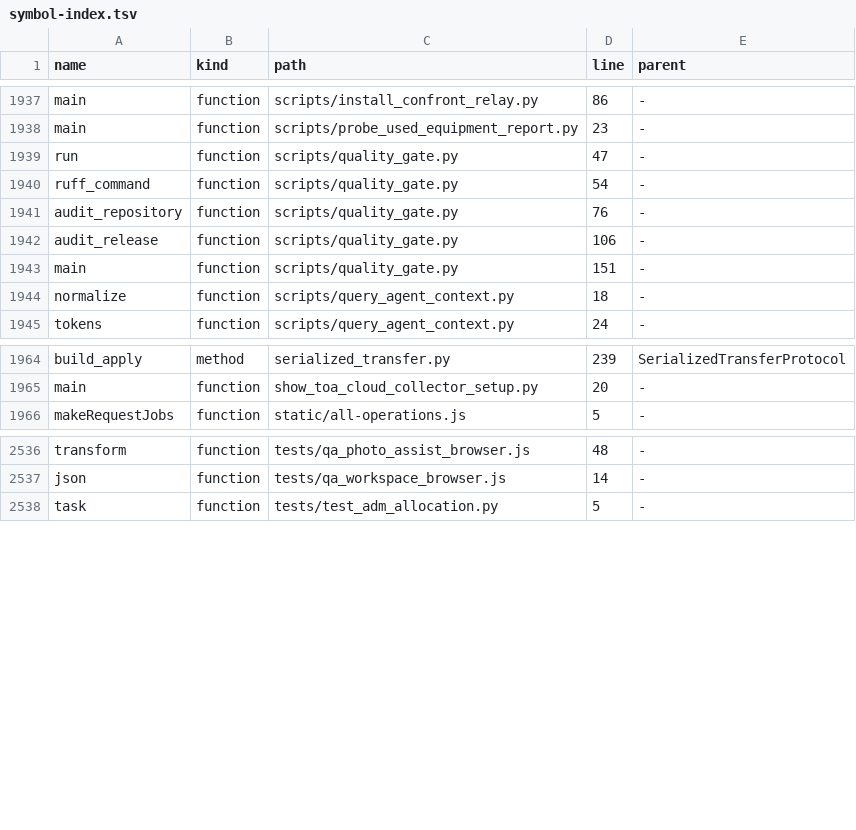
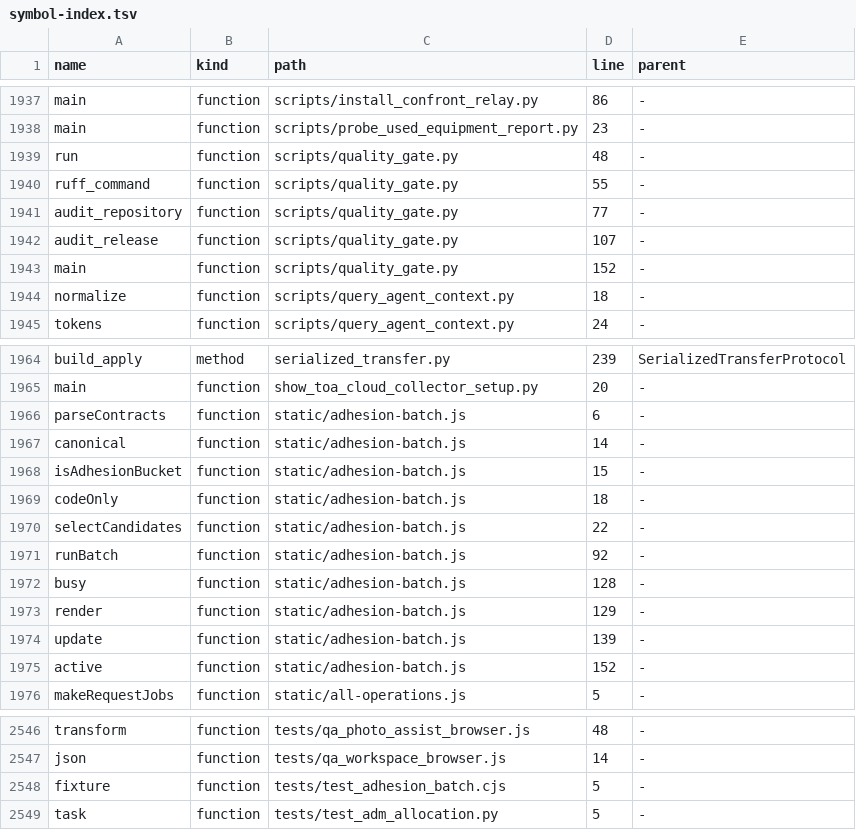
Before and after one commit to clarotechnet/dominium, a TSV file: .dominium/symbol-index.tsv, drawn as a sheet; only a part is shown, gaps mark what is left out.

Commit message:
feat(adesao): explicit Natal contract batch with official close safeguards [skip deploy]

```diff
--- a/.dominium/symbol-index.tsv
+++ b/.dominium/symbol-index.tsv
@@ -1938,7 +1938,7 @@ main	function	scripts/install_confront_relay.py	86	-
 main	function	scripts/probe_used_equipment_report.py	23	-
-run	function	scripts/quality_gate.py	47	-
-ruff_command	function	scripts/quality_gate.py	54	-
-audit_repository	function	scripts/quality_gate.py	76	-
-audit_release	function	scripts/quality_gate.py	106	-
-main	function	scripts/quality_gate.py	151	-
+run	function	scripts/quality_gate.py	48	-
+ruff_command	function	scripts/quality_gate.py	55	-
+audit_repository	function	scripts/quality_gate.py	77	-
+audit_release	function	scripts/quality_gate.py	107	-
+main	function	scripts/quality_gate.py	152	-
 normalize	function	scripts/query_agent_context.py	18	-
@@ -1965,2 +1965,12 @@ build_apply	method	serialized_transfer.py	239	SerializedTransferProtocol
 main	function	show_toa_cloud_collector_setup.py	20	-
+parseContracts	function	static/adhesion-batch.js	6	-
+canonical	function	static/adhesion-batch.js	14	-
+isAdhesionBucket	function	static/adhesion-batch.js	15	-
+codeOnly	function	static/adhesion-batch.js	18	-
+selectCandidates	function	static/adhesion-batch.js	22	-
+runBatch	function	static/adhesion-batch.js	92	-
+busy	function	static/adhesion-batch.js	128	-
+render	function	static/adhesion-batch.js	129	-
+update	function	static/adhesion-batch.js	139	-
+active	function	static/adhesion-batch.js	152	-
 makeRequestJobs	function	static/all-operations.js	5	-
@@ -2537,2 +2547,3 @@ transform	function	tests/qa_photo_assist_browser.js	48	-
 json	function	tests/qa_workspace_browser.js	14	-
+fixture	function	tests/test_adhesion_batch.cjs	5	-
 task	function	tests/test_adm_allocation.py	5	-
```
Also changed, not shown: .dominium/api-index.tsv, .dominium/file-index.tsv, 9 other files.
